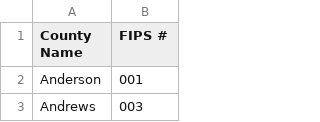
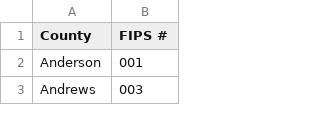
Before and after one commit to allanmc0913/Executions-and-Poverty-in-Texas, a CSV file: county_codes.csv, drawn as a sheet; only a part is shown.

Commit message:
pulled data from all counties/years and more ipynb updates. not done yet

```diff
--- a/county_codes.csv
+++ b/county_codes.csv
@@ -1,2 +1,2 @@
-County Name,FIPS #
+County,FIPS #
 Anderson,001
```
Also changed, not shown: 3 other files.
